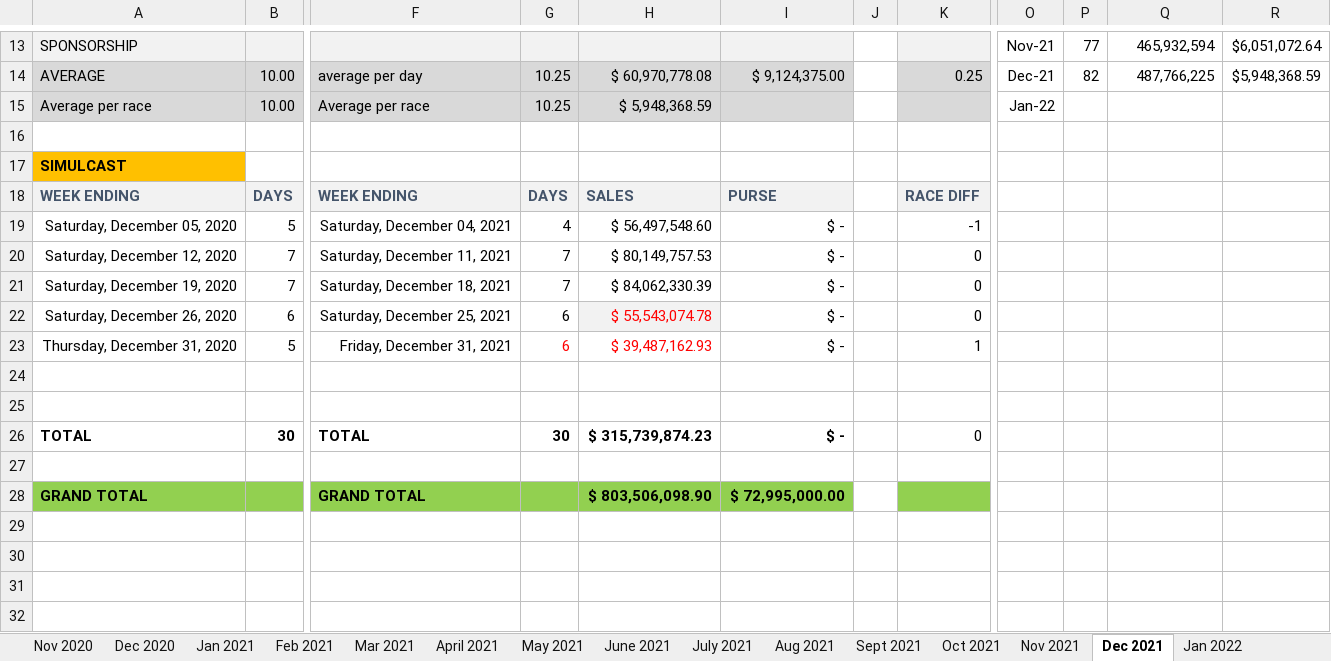
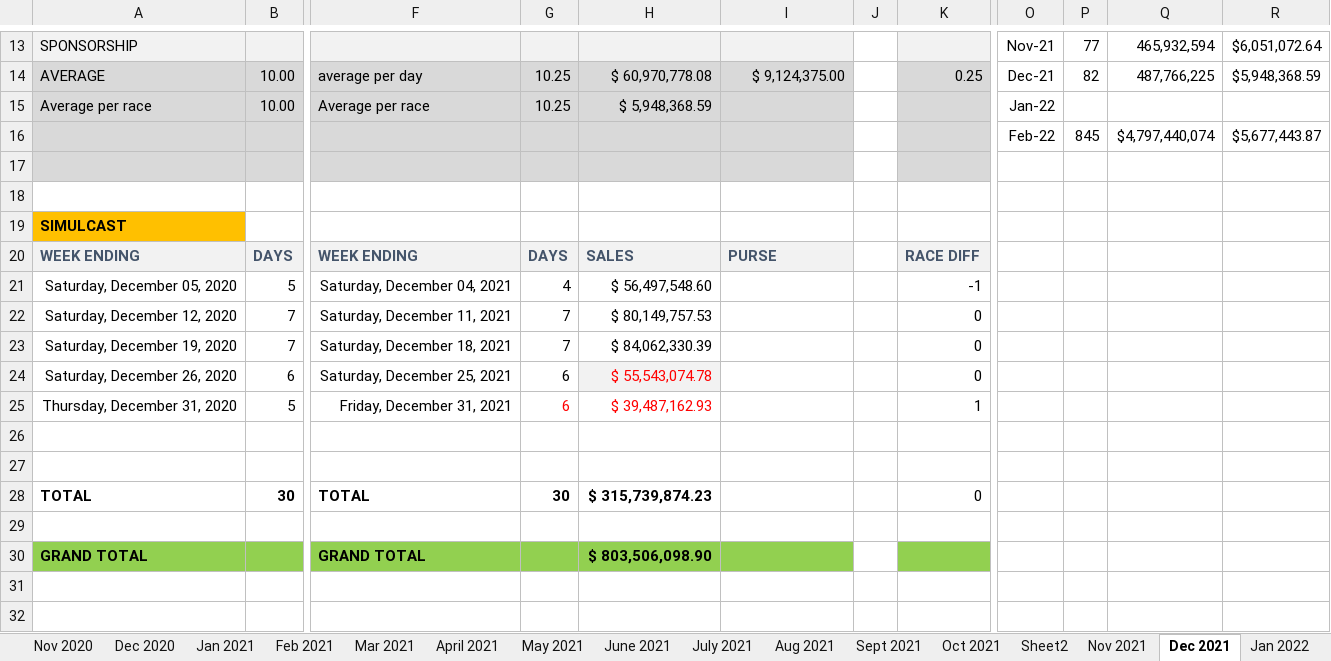
Before and after one commit to BasilBarnabyCa/svrel-finance-dashboard, an Excel workbook: data/spreadsheets/sales.xlsx, sheet Dec 2021, drawn as a sheet; only a part is shown, gaps mark what is left out; the shorter side is filled out with more unchanged rows; values as stored, in another font and other column widths than the file's, no borders; addresses are those after the commit; rows hold the shown columns only; the diff names each change by its address in the sheet, - before the commit and + after, or states it on an @@ line.

```diff
--- a/data/spreadsheets/sales.xlsx (sheet Dec 2021)
+++ b/data/spreadsheets/sales.xlsx (sheet Dec 2021)
+sheet tab: Sheet2
+row 16:  |  |  |  |  |  |  |  | Feb-22 | 845 | $4,797,440,074 | $5,677,443.87
+row 17: (empty)
-I21:I25: $ -
+I21:I25: (empty)
-I28: $ -
+I28: (empty)
-I30: $ 72,995,000.00
+I30: (empty)
```
Also changed, not shown: sheet March 2024, sheet Oct 2021, sheet Aug 2021, sheet Sept 2021, sheet April 2021, sheet Jan 2022, 33 more sheets, other sheet tabs, formulas that keep their value, hidden cells, data/spreadsheets/live-targets.xlsx, 6 other files.
